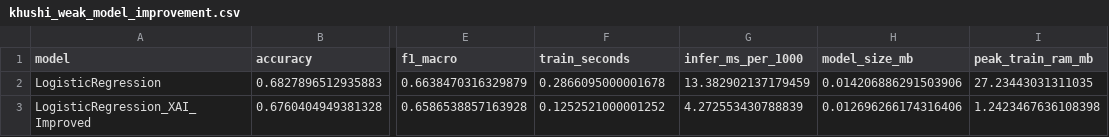
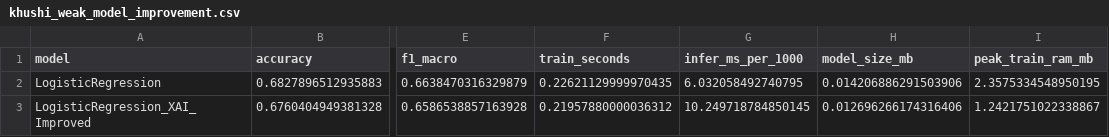
Before and after one commit to KhushiChandak04/Aquaculture-MajorProject, a CSV file: results/khushi_weak_model_improvement.csv, drawn as a sheet; only a part is shown, gaps mark what is left out; the diff names each change by its address in the sheet, - before the commit and + after, or states it on an @@ line.

Commit message:
Add final model outcome summaries and metrics for productivity part of the project

```diff
--- a/results/khushi_weak_model_improvement.csv
+++ b/results/khushi_weak_model_improvement.csv
-F2 (train_seconds): 0.2866095000001678
+F2 (train_seconds): 0.22621129999970435
-G2 (infer_ms_per_1000): 13.382902137179459
+G2 (infer_ms_per_1000): 6.032058492740795
-I2 (peak_train_ram_mb): 27.23443031311035
+I2 (peak_train_ram_mb): 2.3575334548950195
-F3 (train_seconds): 0.1252521000001252
+F3 (train_seconds): 0.21957880000036312
-G3 (infer_ms_per_1000): 4.272553430788839
+G3 (infer_ms_per_1000): 10.249718784850145
-I3 (peak_train_ram_mb): 1.2423467636108398
+I3 (peak_train_ram_mb): 1.2421751022338867
```
Also changed, not shown: 8 other files.
